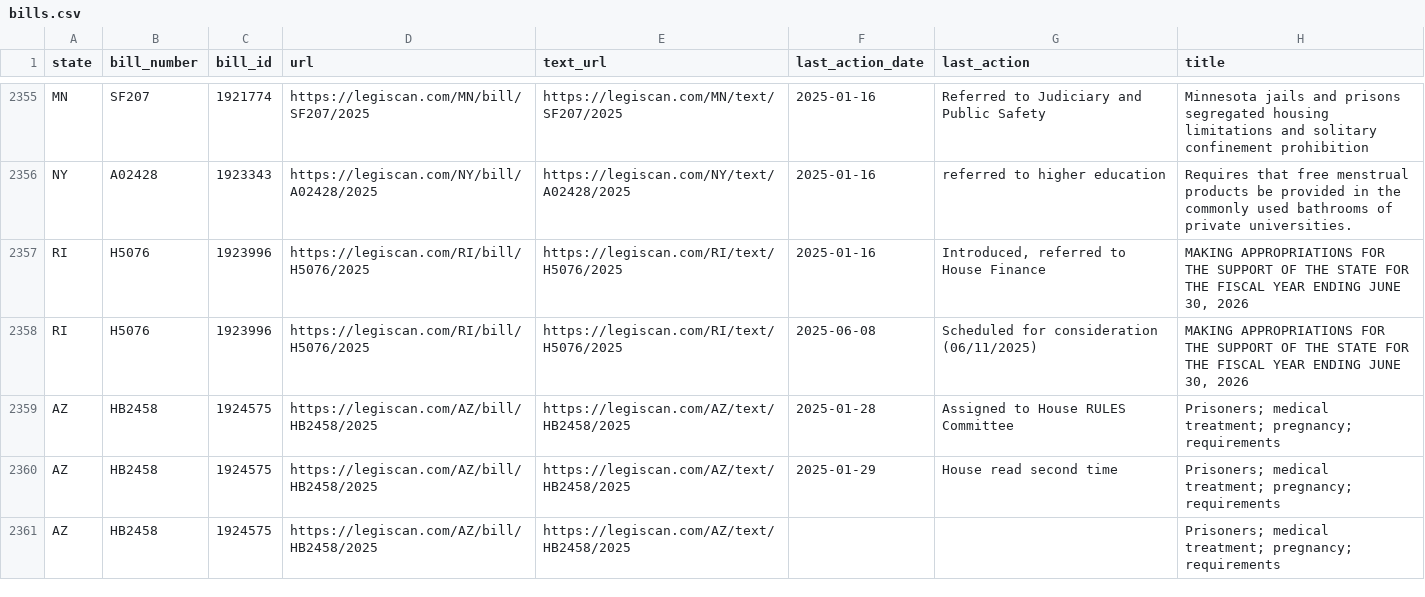
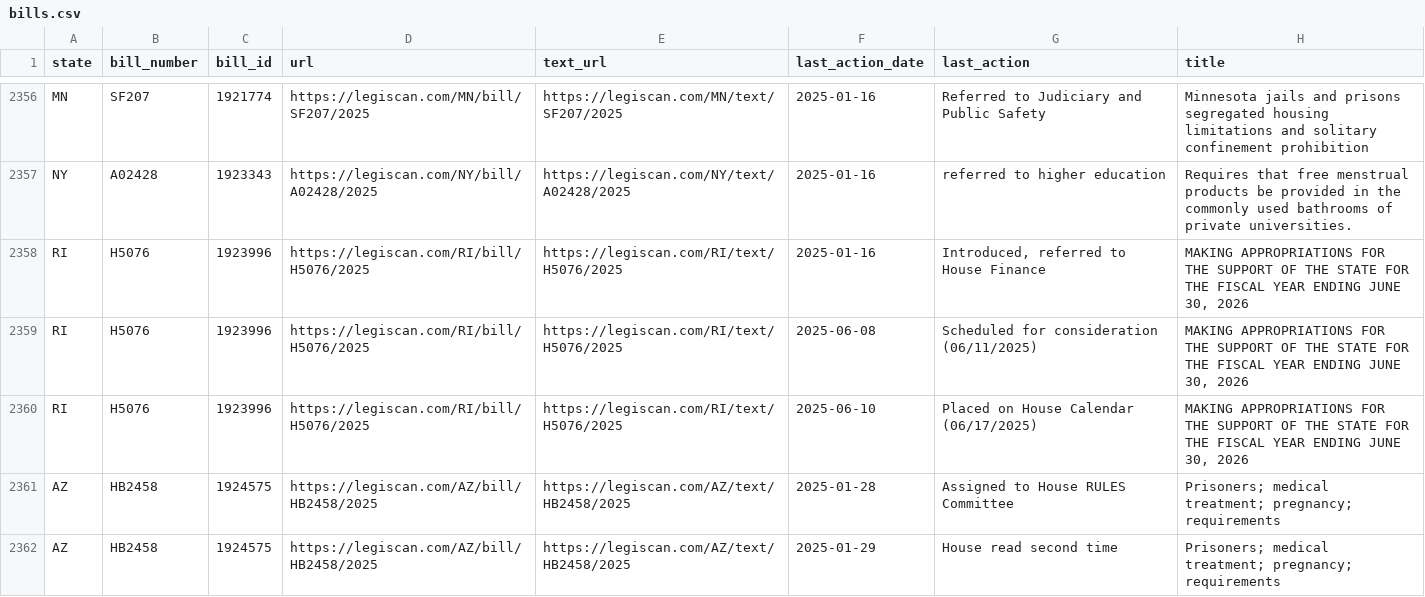
Before and after one commit to edmundmiller/periodic_legislation, a CSV file: sources/legiscan/bills.csv, drawn as a sheet; only a part is shown, gaps mark what is left out; the shorter side is filled out with more unchanged rows; the diff covers the shown part only; the diff names each change by its address in the sheet, - before the commit and + after, or states it on an @@ line.

```diff
--- a/sources/legiscan/bills.csv
+++ b/sources/legiscan/bills.csv
+row 2360: RI | H5076 | 1923996 | https://legiscan.com/RI/bill/H5076/2025 | https://legiscan.com/RI/text/H5076/2025 | 2025-06-10 | Placed on House Calendar (06/17/2025) | MAKING APPROPRIATIONS FOR THE SUPPORT OF THE STATE FOR THE FISCAL YEAR ENDING JUNE 30, 2026
```
Also changed, not shown: 10 added rows, 1 removed row, 42 moved rows and 12 edited cells elsewhere in this file.
